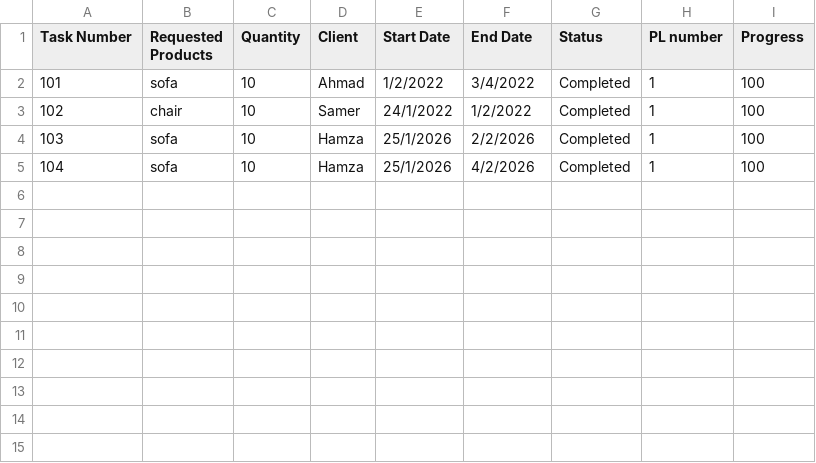
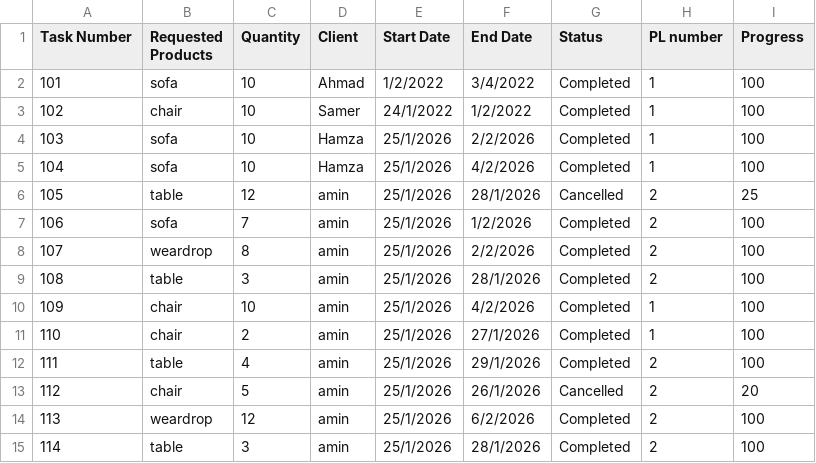
Before and after one commit to Hamzaaz25/FactoryManagment, a CSV file: Files/Tasks.csv, drawn as a sheet.

Commit message:
edit the status

```diff
--- a/Files/Tasks.csv
+++ b/Files/Tasks.csv
@@ -5 +5,11 @@ Task Number , Requested Products , Quantity , Client , Start Date , End Date , S
 104 , sofa , 10,Hamza,25/1/2026,4/2/2026, Completed,1,100
+105 , table , 12,amin,25/1/2026,28/1/2026, Cancelled,2,25
+106 , sofa , 7,amin,25/1/2026,1/2/2026, Completed,2,100
+107 , weardrop , 8,amin,25/1/2026,2/2/2026, Completed,2,100
+108 , table , 3,amin,25/1/2026,28/1/2026, Completed,2,100
+109 , chair , 10,amin,25/1/2026,4/2/2026, Completed,1,100
+110 , chair , 2,amin,25/1/2026,27/1/2026, Completed,1,100
+111 , table , 4,amin,25/1/2026,29/1/2026, Completed,2,100
+112 , chair , 5,amin,25/1/2026,26/1/2026, Cancelled,2,20
+113 , weardrop , 12,amin,25/1/2026,6/2/2026, Completed,2,100
+114 , table , 3,amin,25/1/2026,28/1/2026, Completed,2,100
```
Also changed, not shown: Files/Items.csv, Files/Products.csv, 5 other files.
